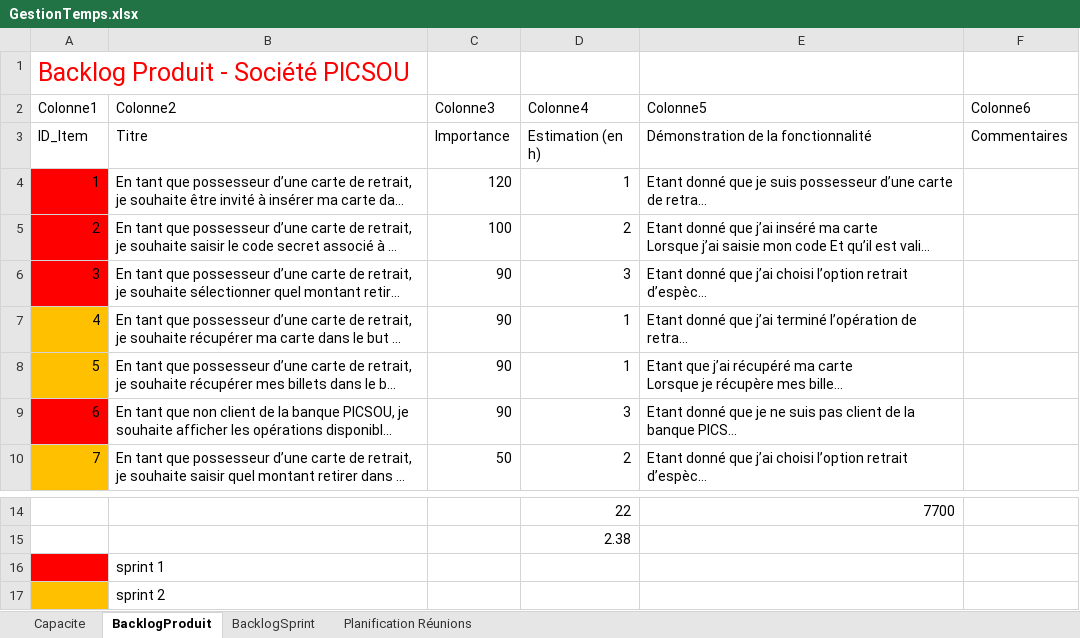
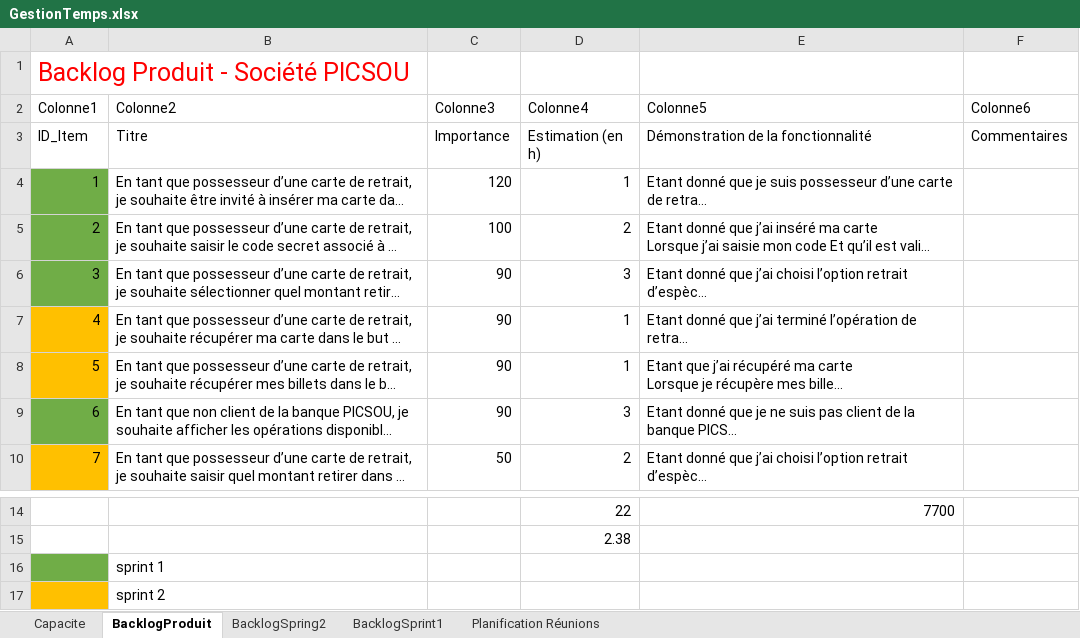
Before and after one commit to GRognone/ScrumPicsou, an Excel workbook: GestionTemps.xlsx, sheet BacklogProduit, drawn as a sheet; only a part is shown, gaps mark what is left out; long unchanged cells end in …; values as stored, in another font and other column widths than the file's, no borders; table styles not drawn; the diff names each change by its address in the sheet, - before the commit and + after, or states it on an @@ line.

```diff
--- a/GestionTemps.xlsx (sheet BacklogProduit)
+++ b/GestionTemps.xlsx (sheet BacklogProduit)
-sheet tab: BacklogSprint
+sheet tab: BacklogSprint1
+sheet tab: BacklogSpring2
-A4:A6 fill: #FF0000
+A4:A6 fill: #70AD47
-A9 fill: #FF0000
+A9 fill: #70AD47
-A16 fill: #FF0000
+A16 fill: #70AD47
```
Also changed, not shown: sheet BacklogSprint1.
